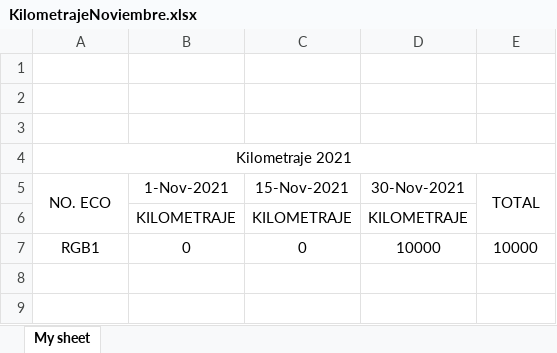
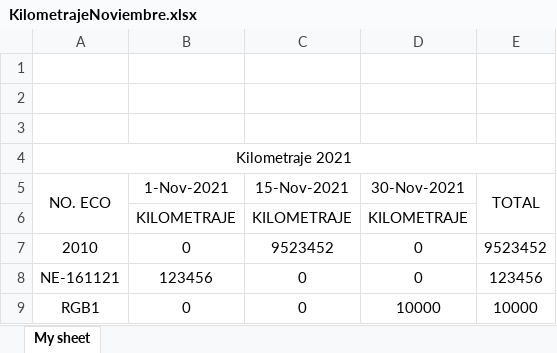
Before and after one commit to Hdez96/TTB012_MB, an Excel workbook: BackEnd/Documents/Kilometraje/KilometrajeNoviembre.xlsx, sheet My sheet, drawn as a sheet; values as stored, in another font and other column widths than the file's, no borders; charts and pictures not drawn; the diff names each change by its address in the sheet, - before the commit and + after, or states it on an @@ line.

```diff
--- a/BackEnd/Documents/Kilometraje/KilometrajeNoviembre.xlsx (sheet My sheet)
+++ b/BackEnd/Documents/Kilometraje/KilometrajeNoviembre.xlsx (sheet My sheet)
+row 7: 2010 | 0 | 9523452 | 0 | 9523452
+row 8: NE-161121 | 123456 | 0 | 0 | 123456
```
Also changed, not shown: charts or pictures, BackEnd/Documents/ConsumoMantenimiento/Consumo-y-Mantenimiento-EmpresasNoviembre.xlsx, 24 other files.
